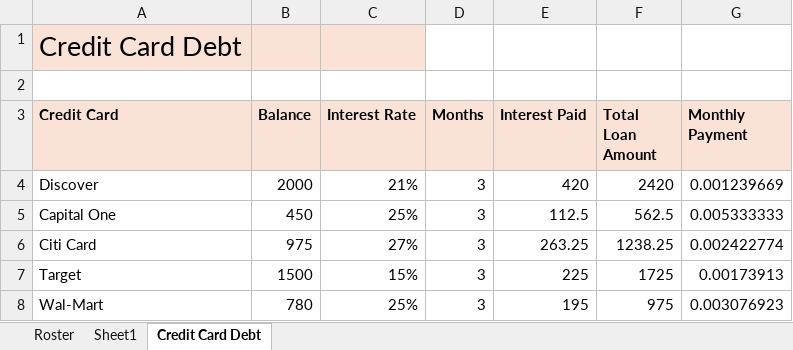
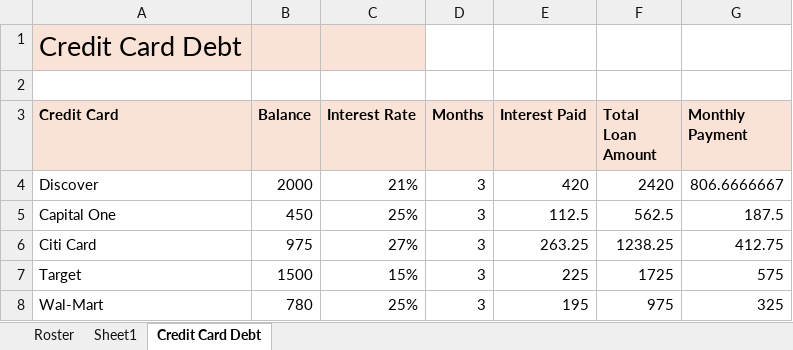
Before and after one commit to Jabka-s-romashkoi/Homework, an Excel workbook: Homework.xlsx, sheet Credit Card Debt, drawn as a sheet; values as stored, in another font and other column widths than the file's, no borders; the diff names each change by its address in the sheet, - before the commit and + after, or states it on an @@ line.

Commit message:
Homework

```diff
--- a/Homework.xlsx (sheet Credit Card Debt)
+++ b/Homework.xlsx (sheet Credit Card Debt)
-G4 (Monthly Payment): 0.001239669
+G4 (Monthly Payment): 806.6666667
-G5 (Monthly Payment): 0.005333333
+G5 (Monthly Payment): 187.5
-G6 (Monthly Payment): 0.002422774
+G6 (Monthly Payment): 412.75
-G7 (Monthly Payment): 0.00173913
+G7 (Monthly Payment): 575
-G8 (Monthly Payment): 0.003076923
+G8 (Monthly Payment): 325
```
